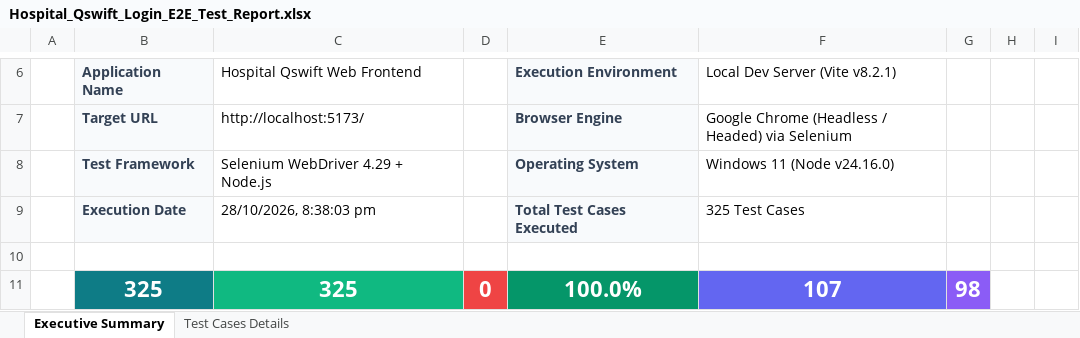
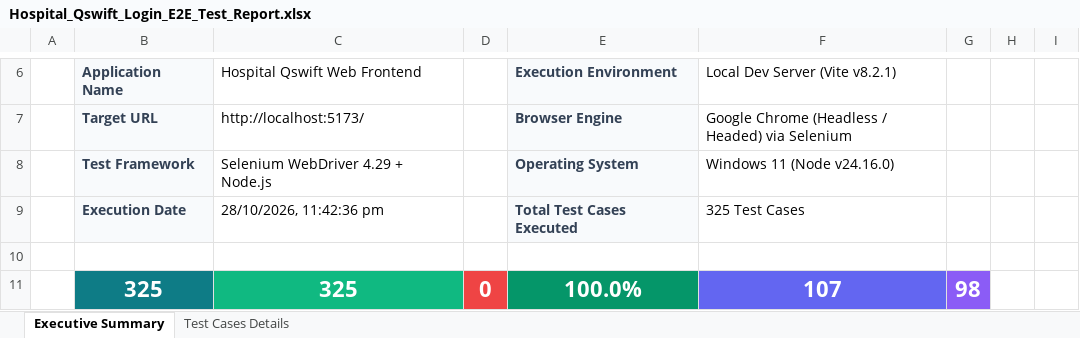
Before and after one commit to PemmakaLakshmiVani/hospital-qswift, an Excel workbook: Hospital_Qswift_Login_E2E_Test_Report.xlsx, sheet Executive Summary, drawn as a sheet; only a part is shown, gaps mark what is left out; values as stored, in another font and other column widths than the file's, no borders; the diff names each change by its address in the sheet, - before the commit and + after, or states it on an @@ line.

Commit message:
Update Selenium test suite and regenerated 325 test cases Excel report

```diff
--- a/Hospital_Qswift_Login_E2E_Test_Report.xlsx (sheet Executive Summary)
+++ b/Hospital_Qswift_Login_E2E_Test_Report.xlsx (sheet Executive Summary)
-C9: 28/10/2026, 8:38:03 pm
+C9: 28/10/2026, 11:42:36 pm
```
Also changed, not shown: selenium-tests/Hospital_Qswift_Login_E2E_Test_Report.xlsx, 1 other file.
